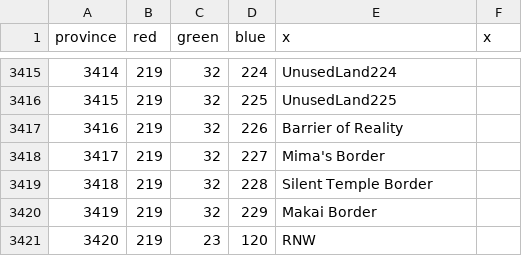
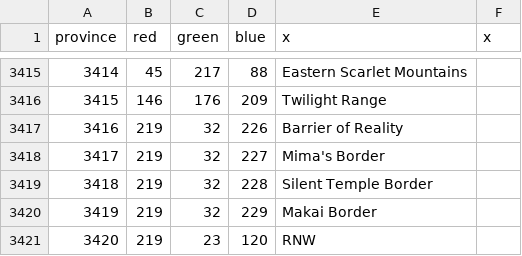
Before and after one commit to Touhou-Universalis/tohouniv_updated, a CSV file: map/definition.csv, drawn as a sheet; only a part is shown, gaps mark what is left out; the diff covers the shown part only.

```diff
--- a/map/definition.csv
+++ b/map/definition.csv
@@ -3415,2 +3415,2 @@ province;red;green;blue;x;x
-3414;219;32;224;UnusedLand224;
-3415;219;32;225;UnusedLand225;
+3414;45;217;88;Eastern Scarlet Mountains;
+3415;146;176;209;Twilight Range;
```
Also changed, not shown: 64 edited cells elsewhere in this file, 25 other files.
